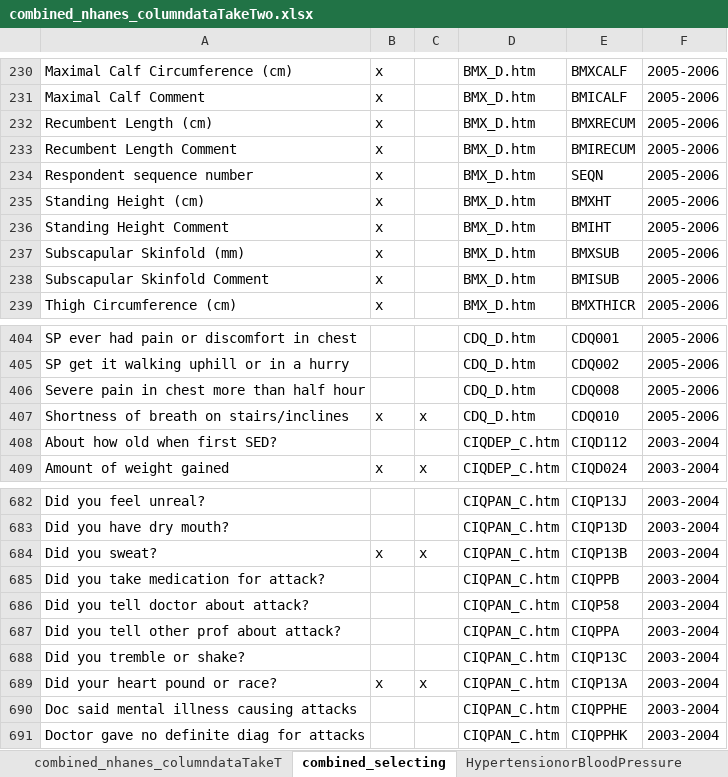
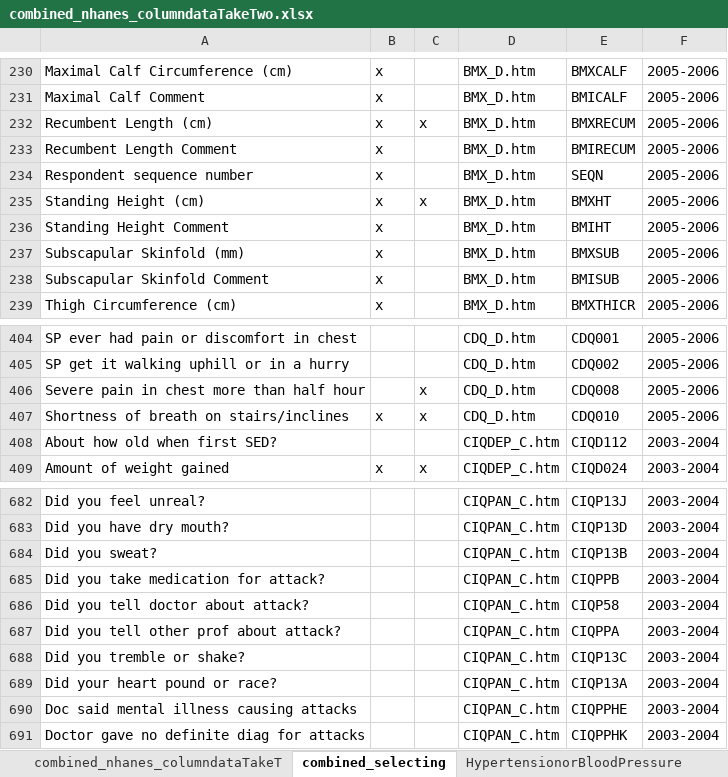
Before and after one commit to AKaradsheh/AKaradshehCapstone2, an Excel workbook: data/combined_nhanes_columndataTakeTwo.xlsx, sheet combined_selecting, drawn as a sheet; only a part is shown, gaps mark what is left out; values as stored, in another font and other column widths than the file's, no borders; the diff covers the shown part only; the diff names each change by its address in the sheet, - before the commit and + after, or states it on an @@ line.

```diff
--- a/data/combined_nhanes_columndataTakeTwo.xlsx (sheet combined_selecting)
+++ b/data/combined_nhanes_columndataTakeTwo.xlsx (sheet combined_selecting)
-C232: (empty)
+C232: x
-C235: (empty)
+C235: x
-C406: (empty)
+C406: x
-B684: x
+B684: (empty)
-C684: x
+C684: (empty)
-B689: x
+B689: (empty)
-C689: x
+C689: (empty)
```
Also changed, not shown: 37 edited cells elsewhere in this sheet, 33 other files.
